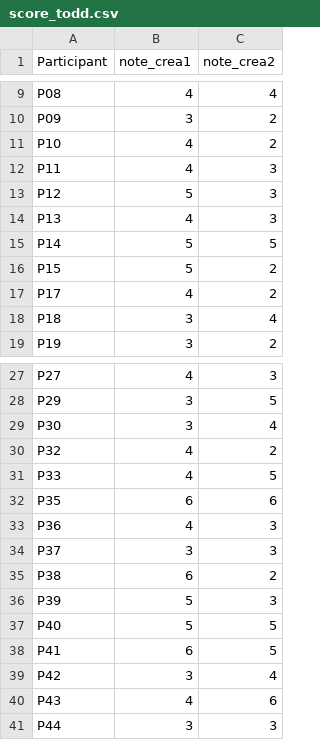
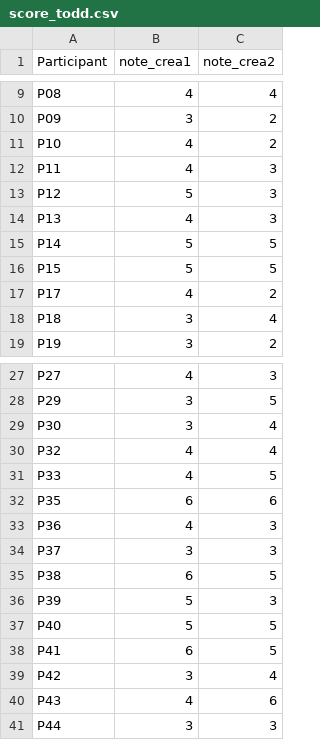
Before and after one commit to Marcopolo-g/CreaRobot, a CSV file: pc_dev/stats/score_todd.csv, drawn as a sheet; only a part is shown, gaps mark what is left out.

```diff
--- a/pc_dev/stats/score_todd.csv
+++ b/pc_dev/stats/score_todd.csv
@@ -15,3 +15,3 @@ P13,4,3
 P14,5,5
-P15,5,2
+P15,5,5
 P17,4,2
@@ -29,3 +29,3 @@ P29,3,5
 P30,3,4
-P32,4,2
+P32,4,4
 P33,4,5
@@ -34,3 +34,3 @@ P36,4,3
 P37,3,3
-P38,6,2
+P38,6,5
 P39,5,3
```
Also changed, not shown: 10 other files.
